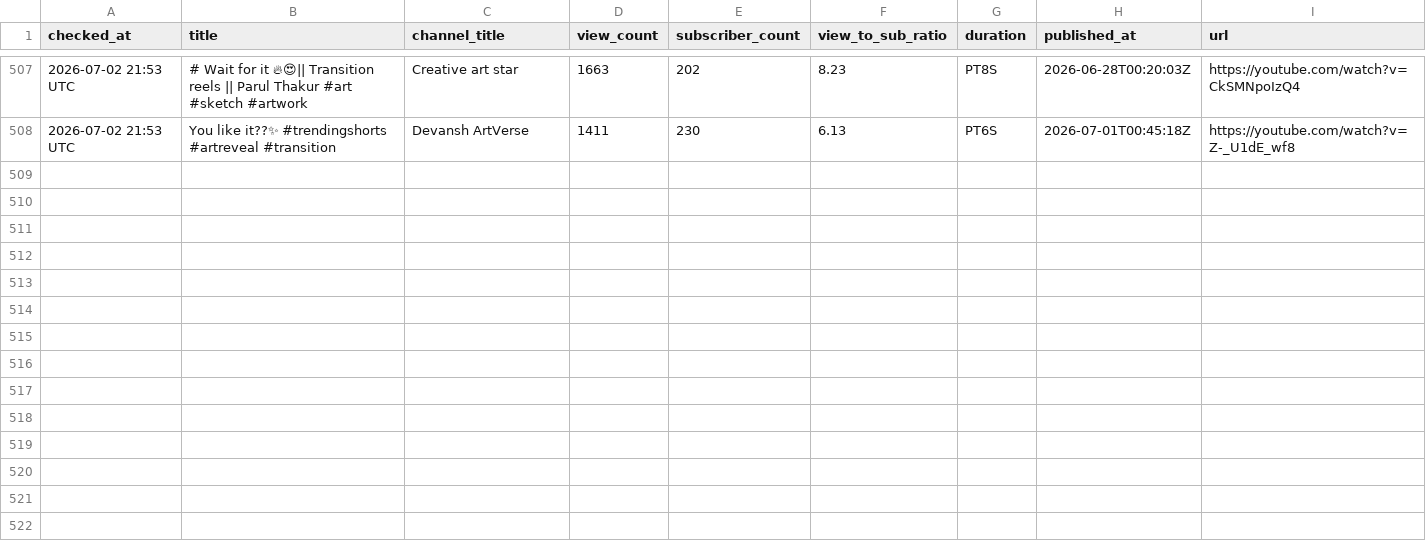
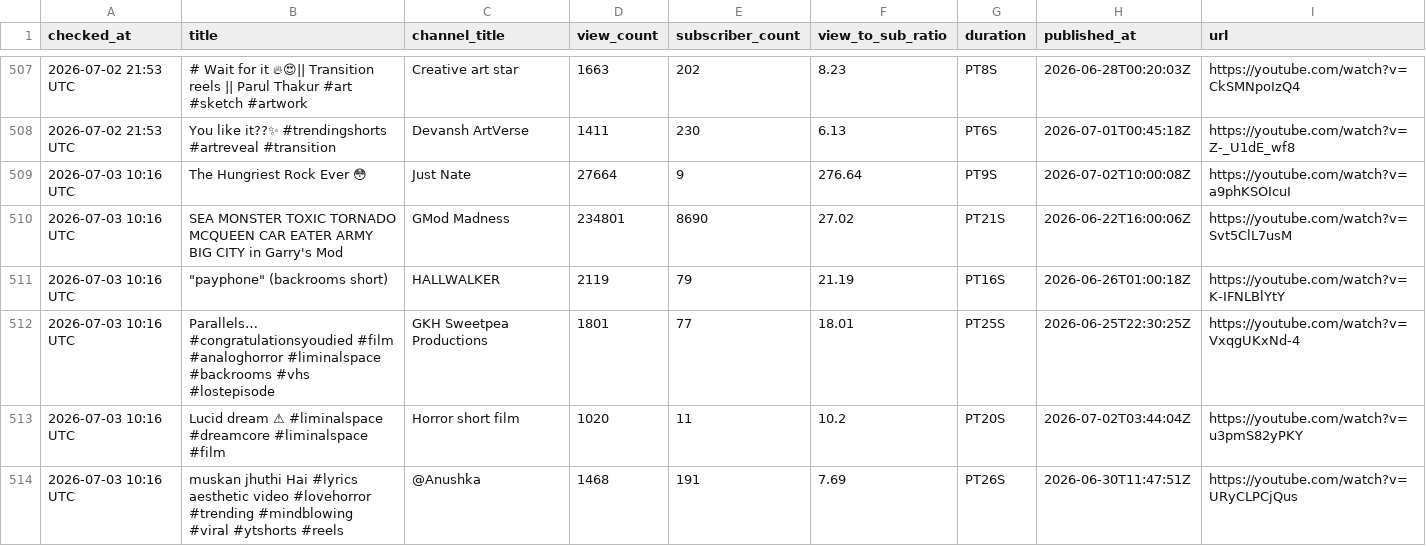
Before and after one commit to raccoon11010/viral-tracker, a CSV file: results.csv, drawn as a sheet; only a part is shown, gaps mark what is left out; the diff names each change by its address in the sheet, - before the commit and + after, or states it on an @@ line.

Commit message:
update results Fri Jul  3 10:16:18 UTC 2026

```diff
--- a/results.csv
+++ b/results.csv
+row 509: 2026-07-03 10:16 UTC | The Hungriest Rock Ever 😳 | Just Nate | 27664 | 9 | 276.64 | PT9S | 2026-07-02T10:00:08Z | https://youtube.com/watch?v=a9phKSOIcuI
+row 510: 2026-07-03 10:16 UTC | SEA MONSTER TOXIC TORNADO MCQUEEN CAR EATER ARMY BIG CITY in Garry's Mod | GMod Madness | 234801 | 8690 | 27.02 | PT21S | 2026-06-22T16:00:06Z | https://youtube.com/watch?v=Svt5ClL7usM
+row 511: 2026-07-03 10:16 UTC | "payphone" (backrooms short) | HALLWALKER | 2119 | 79 | 21.19 | PT16S | 2026-06-26T01:00:18Z | https://youtube.com/watch?v=K-IFNLBlYtY
+row 512: 2026-07-03 10:16 UTC | Parallels… #congratulationsyoudied #film #analoghorror #liminalspace #backrooms #vhs #lostepisode | GKH Sweetpea Productions | 1801 | 77 | 18.01 | PT25S | 2026-06-25T22:30:25Z | https://youtube.com/watch?v=VxqgUKxNd-4
+row 513: 2026-07-03 10:16 UTC | Lucid dream ⚠ #liminalspace #dreamcore #liminalspace #film | Horror short film | 1020 | 11 | 10.2 | PT20S | 2026-07-02T03:44:04Z | https://youtube.com/watch?v=u3pmS82yPKY
+row 514: 2026-07-03 10:16 UTC | muskan jhuthi Hai #lyrics aesthetic video #lovehorror #trending #mindblowing #viral #ytshorts #reels | @Anushka | 1468 | 191 | 7.69 | PT26S | 2026-06-30T11:47:51Z | https://youtube.com/watch?v=URyCLPCjQus
```
